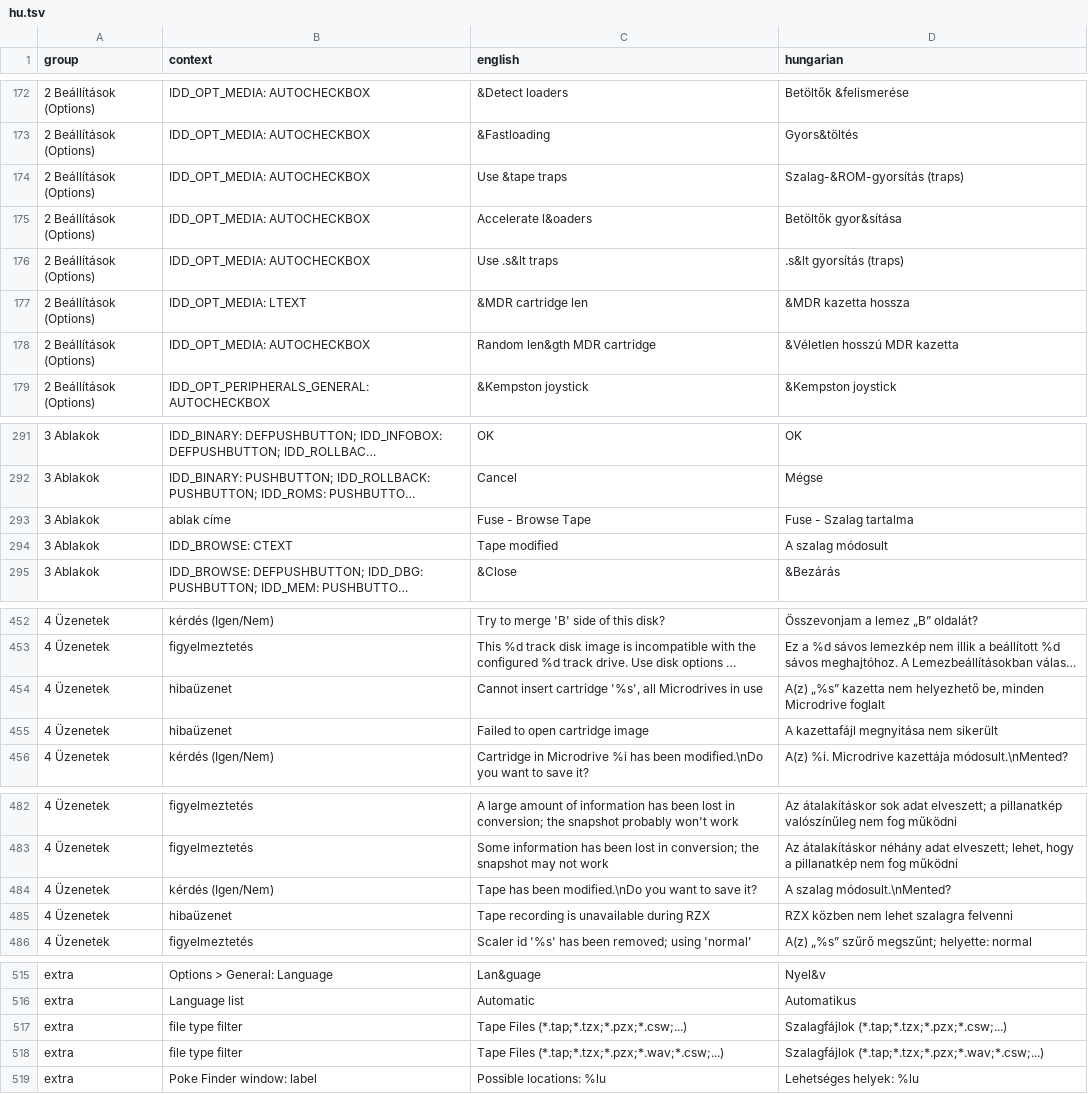
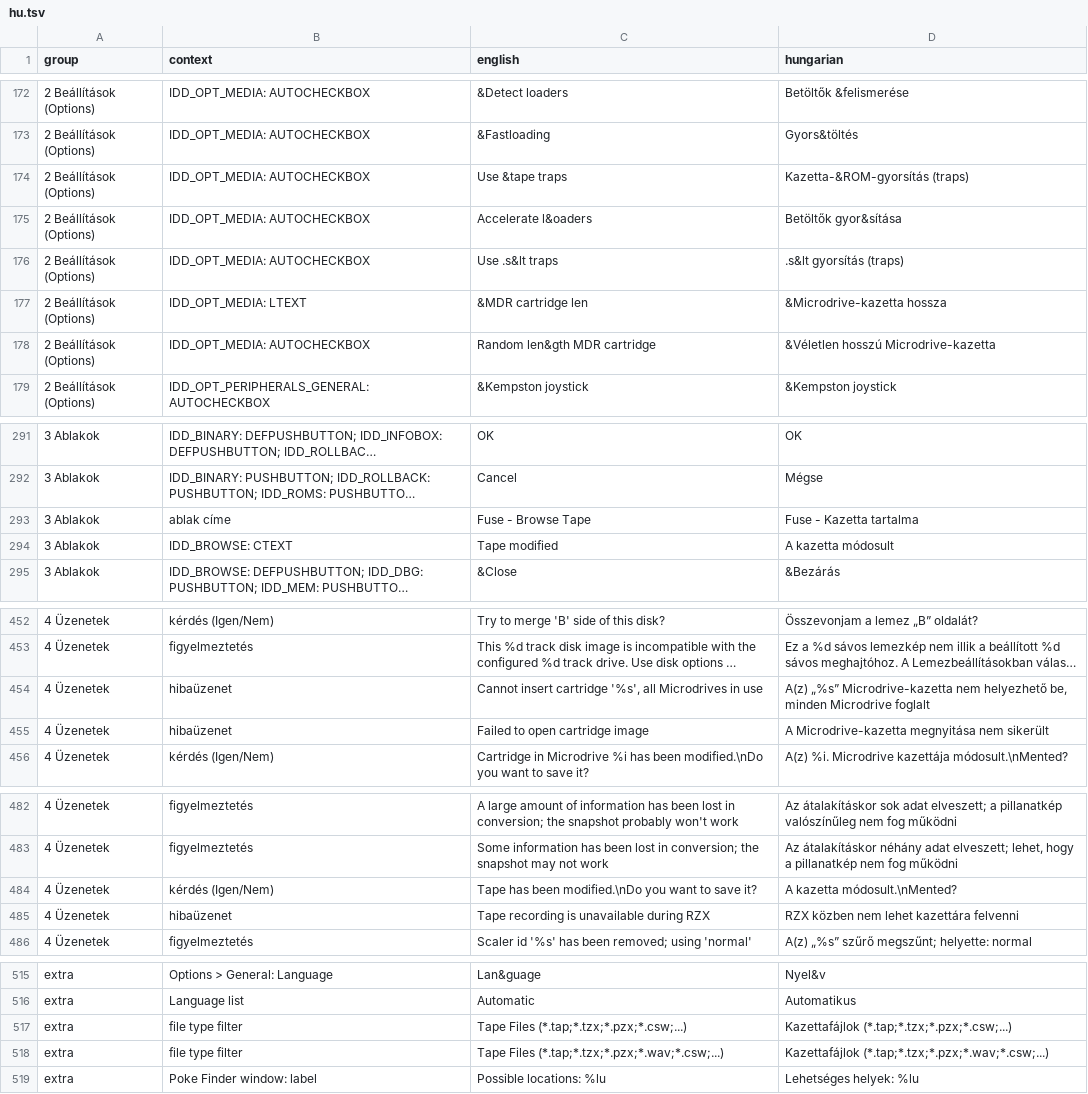
Before and after one commit to Viktor318/fuse, a TSV file: translations/hu.tsv, drawn as a sheet; only a part is shown, gaps mark what is left out; long unchanged cells end in …; the diff covers the shown part only; the diff names each change by its address in the sheet, - before the commit and + after, or states it on an @@ line.

```diff
--- a/translations/hu.tsv
+++ b/translations/hu.tsv
-D174 (hungarian): Szalag-&ROM-gyorsítás (traps)
+D174 (hungarian): Kazetta-&ROM-gyorsítás (traps)
-D177 (hungarian): &MDR kazetta hossza
+D177 (hungarian): &Microdrive-kazetta hossza
-D178 (hungarian): &Véletlen hosszú MDR kazetta
+D178 (hungarian): &Véletlen hosszú Microdrive-kazetta
-D293 (hungarian): Fuse - Szalag tartalma
+D293 (hungarian): Fuse - Kazetta tartalma
-D294 (hungarian): A szalag módosult
+D294 (hungarian): A kazetta módosult
-D454 (hungarian): A(z) „%s” kazetta nem helyezhető…
+D454 (hungarian): A(z) „%s” Microdrive-kazetta nem helyezhető…
-D455 (hungarian): A kazettafájl megnyitása nem sikerült
+D455 (hungarian): A Microdrive-kazetta megnyitása nem sikerült
-D484 (hungarian): A szalag módosult.\nMented?
+D484 (hungarian): A kazetta módosult.\nMented?
-D485 (hungarian): RZX közben nem lehet szalagra felvenni
+D485 (hungarian): RZX közben nem lehet kazettára felvenni
-D517 (hungarian): Szalagfájlok (*.tap;*.tzx;*.pzx;*.csw;...)
+D517 (hungarian): Kazettafájlok (*.tap;*.tzx;*.pzx;*.csw;...)
-D518 (hungarian): Szalagfájlok (*.tap;*.tzx;*.pzx;*.wav;*.csw;...)
+D518 (hungarian): Kazettafájlok (*.tap;*.tzx;*.pzx;*.wav;*.csw;...)
```
Also changed, not shown: 3 edited cells elsewhere in this file, 2 other files.
